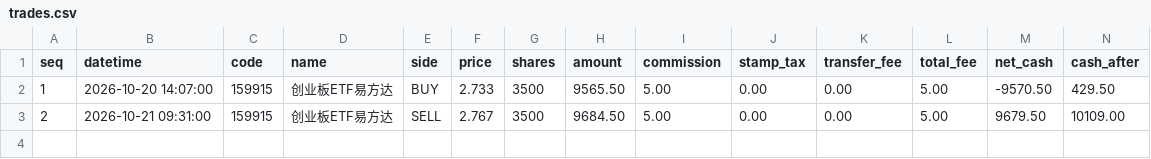
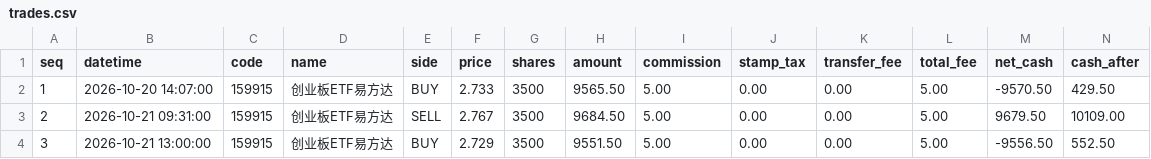
Before and after one commit to 874975861cai/ashare-sim, a CSV file: state/trades.csv, drawn as a sheet; only a part is shown; rows hold the shown columns only; the diff names each change by its address in the sheet, - before the commit and + after, or states it on an @@ line.

```diff
--- a/state/trades.csv
+++ b/state/trades.csv
+row 4: 3 | 2026-10-21 13:00:00 | 159915 | 创业板ETF易方达 | BUY | 2.729 | 3500 | 9551.50 | 5.00 | 0.00 | 0.00 | 5.00 | -9556.50 | 552.50
```
Also changed, not shown: state/equity.csv, 1 other file.
